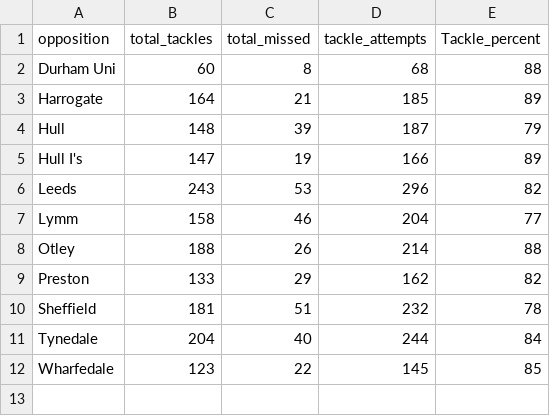
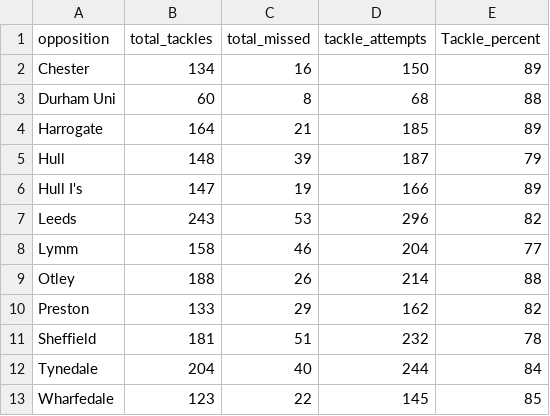
Before and after one commit to ConnorFewster/EI, a CSV file: tackle_summary.csv, drawn as a sheet.

```diff
--- a/tackle_summary.csv
+++ b/tackle_summary.csv
@@ -1,2 +1,3 @@
 opposition,total_tackles,total_missed,tackle_attempts,Tackle_percent
+Chester,134,16,150,89
 Durham Uni,60,8,68,88
```
Also changed, not shown: carry_summary.csv, carry_table.csv, 2 other files.
